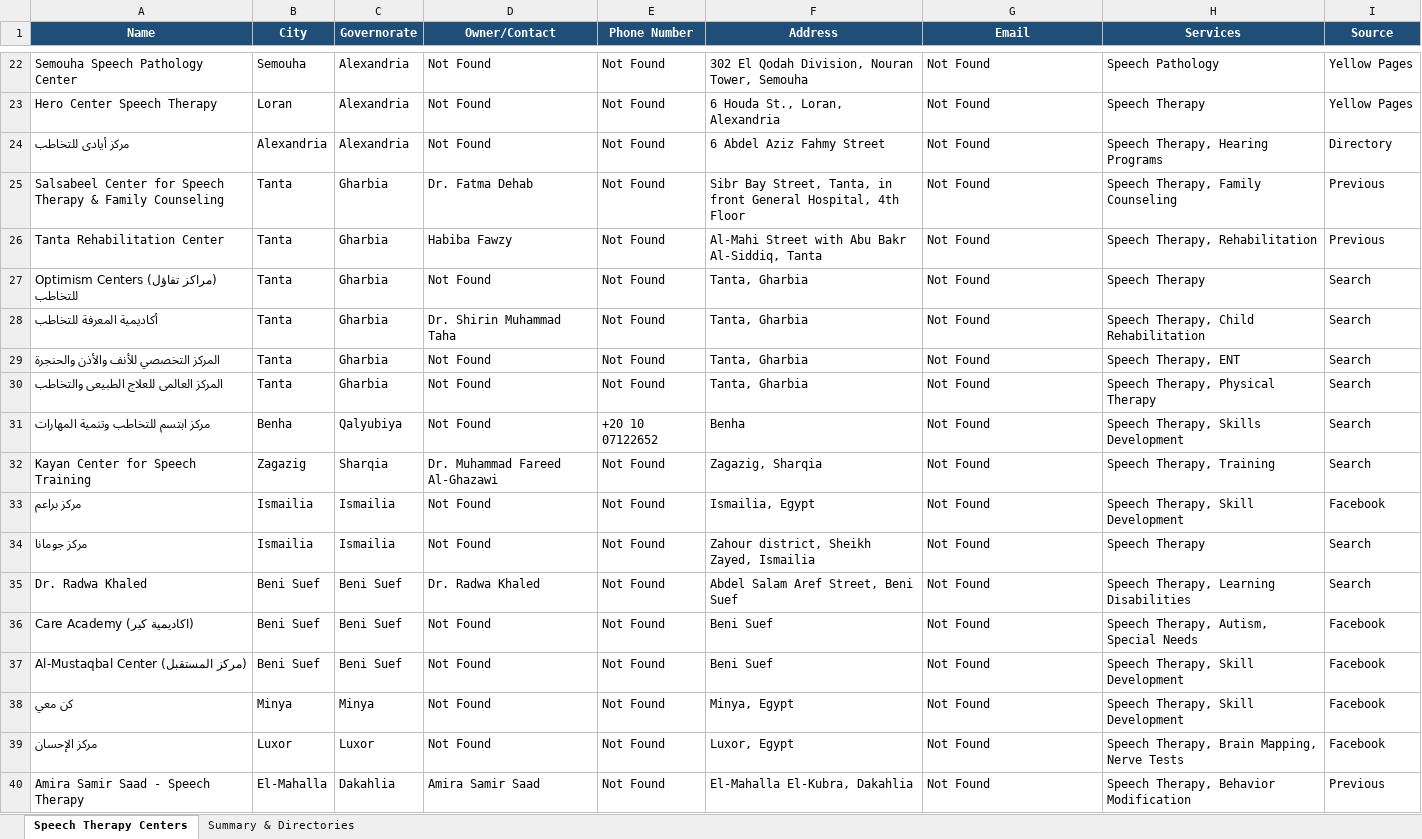
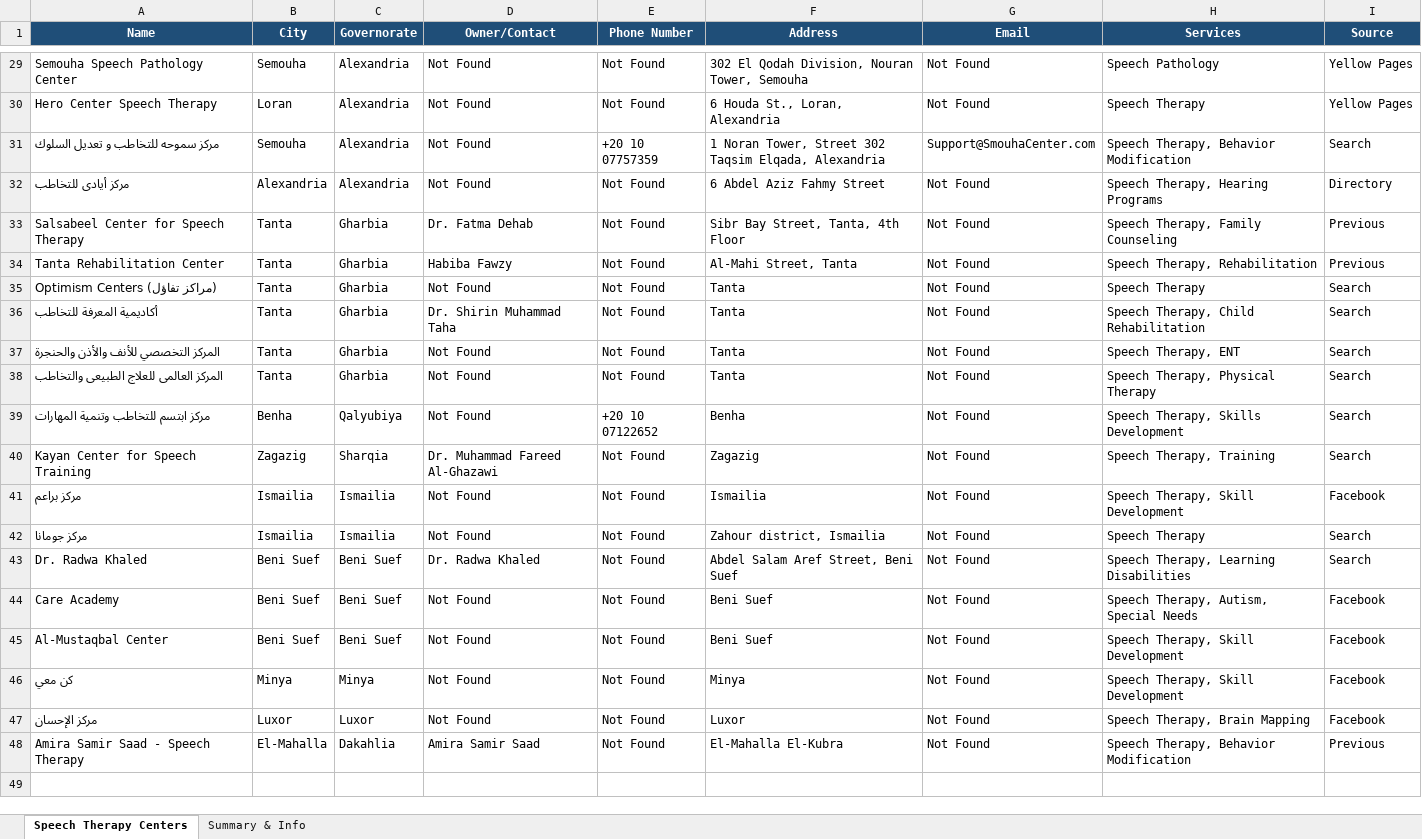
Before and after one commit to aliezzo99/Promo-Code-Management-System, an Excel workbook: Speech_Therapy_Centers_Egypt.xlsx, sheet Speech Therapy Centers, drawn as a sheet; only a part is shown, gaps mark what is left out; values as stored, in another font and other column widths than the file's, no borders; addresses are those after the commit; the diff covers the shown part only; the diff names each change by its address in the sheet, - before the commit and + after, or states it on an @@ line.

```diff
--- a/Speech_Therapy_Centers_Egypt.xlsx (sheet Speech Therapy Centers)
+++ b/Speech_Therapy_Centers_Egypt.xlsx (sheet Speech Therapy Centers)
-sheet tab: Summary & Directories
+sheet tab: Summary & Info
+row 31: مركز سموحه للتخاطب و تعديل السلوك | Semouha | Alexandria | Not Found | +20 10 07757359 | 1 Noran Tower, Street 302 Taqsim Elqada, Alexandria | Support@SmouhaCenter.com | Speech Therapy, Behavior Modification | Search
-A33 (Name): Salsabeel Center for Speech Therapy & Family Counseling
+A33 (Name): Salsabeel Center for Speech Therapy
-F33 (Address): …Street, Tanta, in front General Hospital, 4th Floor
+F33 (Address): …Street, Tanta, 4th Floor
-F34 (Address): Al-Mahi Street with Abu Bakr Al-Siddiq, Tanta
+F34 (Address): Al-Mahi Street, Tanta
-A35 (Name): Optimism Centers (مراكز تفاؤل) للتخاطب
+A35 (Name): Optimism Centers (مراكز تفاؤل)
-F35:F38 (Address): Tanta, Gharbia
+F35:F38 (Address): Tanta
-F40 (Address): Zagazig, Sharqia
+F40 (Address): Zagazig
-F41 (Address): Ismailia, Egypt
+F41 (Address): Ismailia
-F42 (Address): Zahour district, Sheikh Zayed, Ismailia
+F42 (Address): Zahour district, Ismailia
-A44 (Name): Care Academy (اكاديمية كير)
+A44 (Name): Care Academy
-A45 (Name): Al-Mustaqbal Center (مركز المستقبل)
+A45 (Name): Al-Mustaqbal Center
-F46 (Address): Minya, Egypt
+F46 (Address): Minya
-F47 (Address): Luxor, Egypt
+F47 (Address): Luxor
-H47 (Services): Speech Therapy, Brain Mapping, Nerve Tests
+H47 (Services): Speech Therapy, Brain Mapping
-F48 (Address): El-Mahalla El-Kubra, Dakahlia
+F48 (Address): El-Mahalla El-Kubra
```
Also changed, not shown: 7 added rows and 8 edited cells elsewhere in this sheet, sheet Summary & Info.
